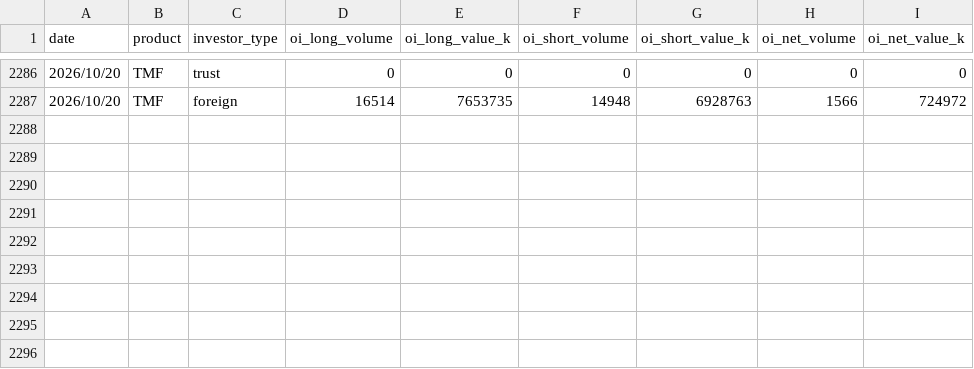
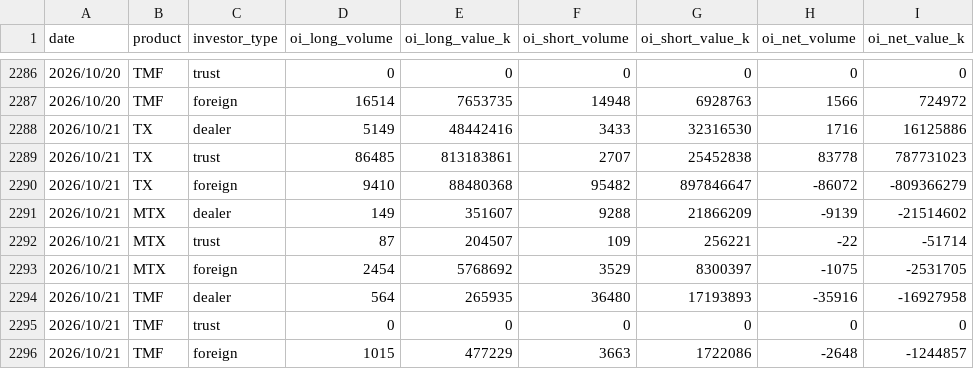
Before and after one commit to uptronyx-debug/taifex-oi-scraper, a CSV file: data/fut_oi.csv, drawn as a sheet; only a part is shown, gaps mark what is left out.

```diff
--- a/data/fut_oi.csv
+++ b/data/fut_oi.csv
@@ -2287 +2287,10 @@ date,product,investor_type,oi_long_volume,oi_long_value_k,oi_short_volume,oi_sho
 2026/10/20,TMF,foreign,16514,7653735,14948,6928763,1566,724972
+2026/10/21,TX,dealer,5149,48442416,3433,32316530,1716,16125886
+2026/10/21,TX,trust,86485,813183861,2707,25452838,83778,787731023
+2026/10/21,TX,foreign,9410,88480368,95482,897846647,-86072,-809366279
+2026/10/21,MTX,dealer,149,351607,9288,21866209,-9139,-21514602
+2026/10/21,MTX,trust,87,204507,109,256221,-22,-51714
+2026/10/21,MTX,foreign,2454,5768692,3529,8300397,-1075,-2531705
+2026/10/21,TMF,dealer,564,265935,36480,17193893,-35916,-16927958
+2026/10/21,TMF,trust,0,0,0,0,0,0
+2026/10/21,TMF,foreign,1015,477229,3663,1722086,-2648,-1244857
```
Also changed, not shown: data/spot_net.csv, data/tx_month_oi.csv, 2 other files.
